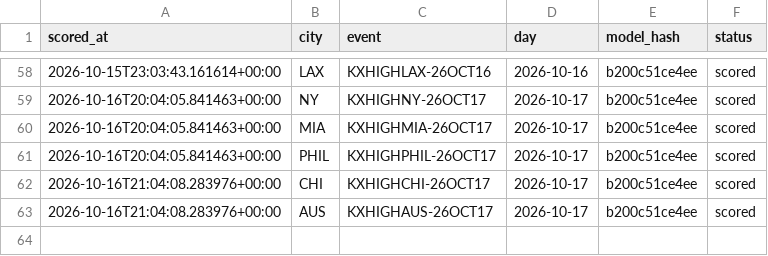
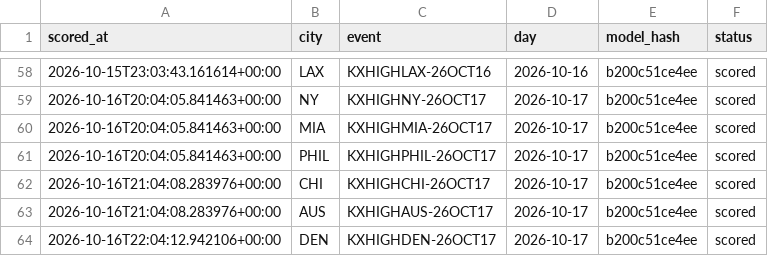
Before and after one commit to physicalreasoning/isotherm, a CSV file: runs.csv, drawn as a sheet; only a part is shown, gaps mark what is left out; the diff names each change by its address in the sheet, - before the commit and + after, or states it on an @@ line.

```diff
--- a/runs.csv
+++ b/runs.csv
+row 64: 2026-10-16T22:04:12.942106+00:00 | DEN | KXHIGHDEN-26OCT17 | 2026-10-17 | b200c51ce4ee | scored
```
Also changed, not shown: predictions.csv, trades.csv, 1 other file.
